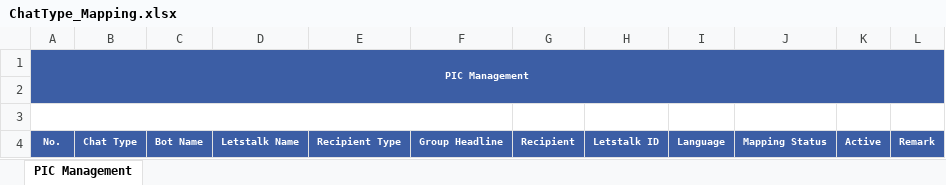
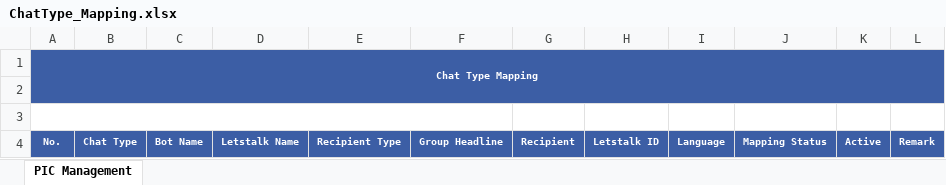
Before and after one commit to starixvn/crm_crm-new, an Excel workbook: CRM.Website/ExcelTemplates/ChatType_Mapping.xlsx, sheet PIC Management, drawn as a sheet; values as stored, in another font and other column widths than the file's, no borders; the diff names each change by its address in the sheet, - before the commit and + after, or states it on an @@ line.

```diff
--- a/CRM.Website/ExcelTemplates/ChatType_Mapping.xlsx (sheet PIC Management)
+++ b/CRM.Website/ExcelTemplates/ChatType_Mapping.xlsx (sheet PIC Management)
-A1: PIC Management
+A1: Chat Type Mapping
```
Also changed, not shown: 1 other file.
